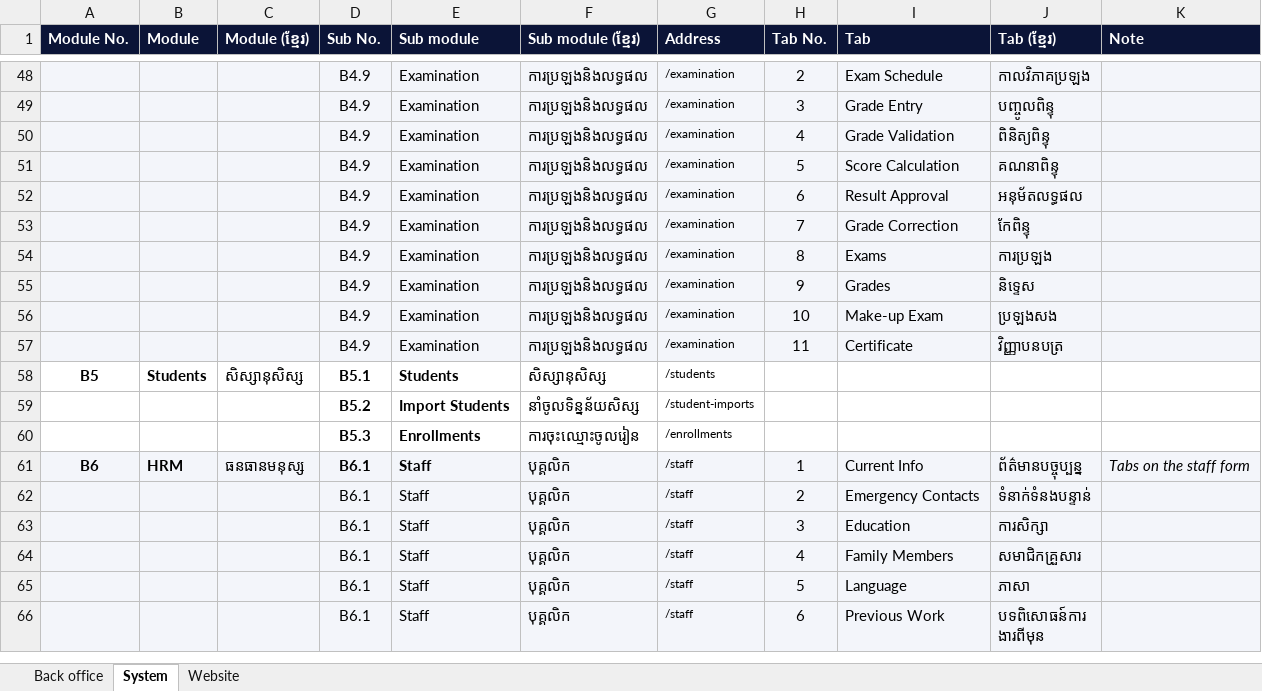
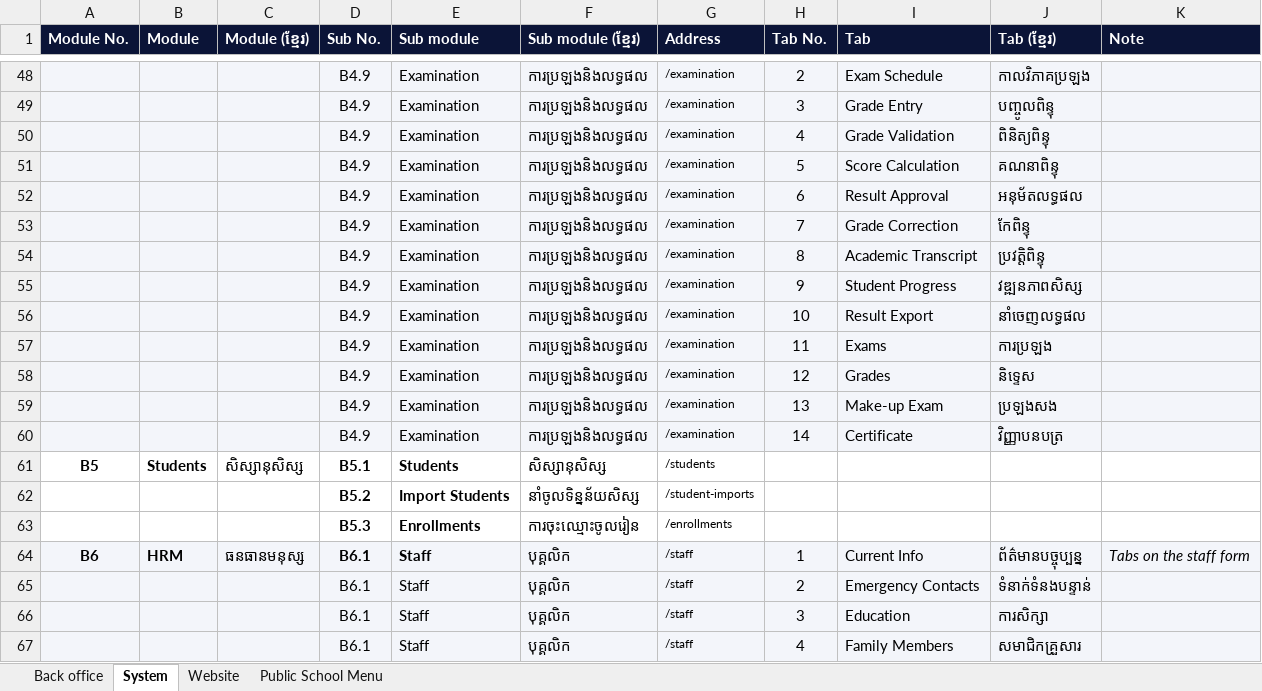
Before and after one commit to pouvsaroth/ntcsweb, an Excel workbook: docs/NTCSWEB-Modules.xlsx, sheet System, drawn as a sheet; only a part is shown, gaps mark what is left out; the shorter side is filled out with more unchanged rows; values as stored, in another font and other column widths than the file's, no borders; addresses are those after the commit; the diff names each change by its address in the sheet, - before the commit and + after, or states it on an @@ line.

```diff
--- a/docs/NTCSWEB-Modules.xlsx (sheet System)
+++ b/docs/NTCSWEB-Modules.xlsx (sheet System)
+sheet tab: Public School Menu
+row 54:  |  |  | B4.9 | Examination | ការប្រឡងនិងលទ្ធផល | /examination | 8 | Academic Transcript | ប្រវត្តិពិន្ទុ
+row 55:  |  |  | B4.9 | Examination | ការប្រឡងនិងលទ្ធផល | /examination | 9 | Student Progress | វឌ្ឍនភាពសិស្ស
+row 56:  |  |  | B4.9 | Examination | ការប្រឡងនិងលទ្ធផល | /examination | 10 | Result Export | នាំចេញលទ្ធផល
-H57 (Tab No.): 8
+H57 (Tab No.): 11
-H58 (Tab No.): 9
+H58 (Tab No.): 12
-H59 (Tab No.): 10
+H59 (Tab No.): 13
-H60 (Tab No.): 11
+H60 (Tab No.): 14
```
Also changed, not shown: 27 other files.
